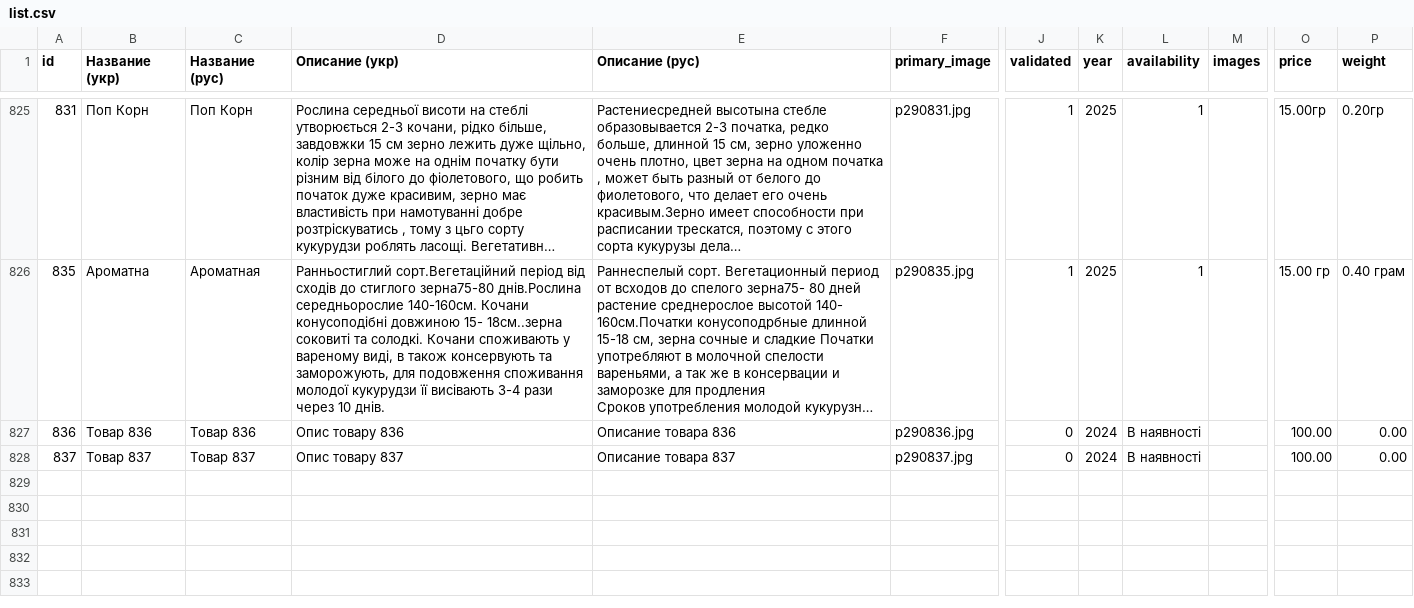
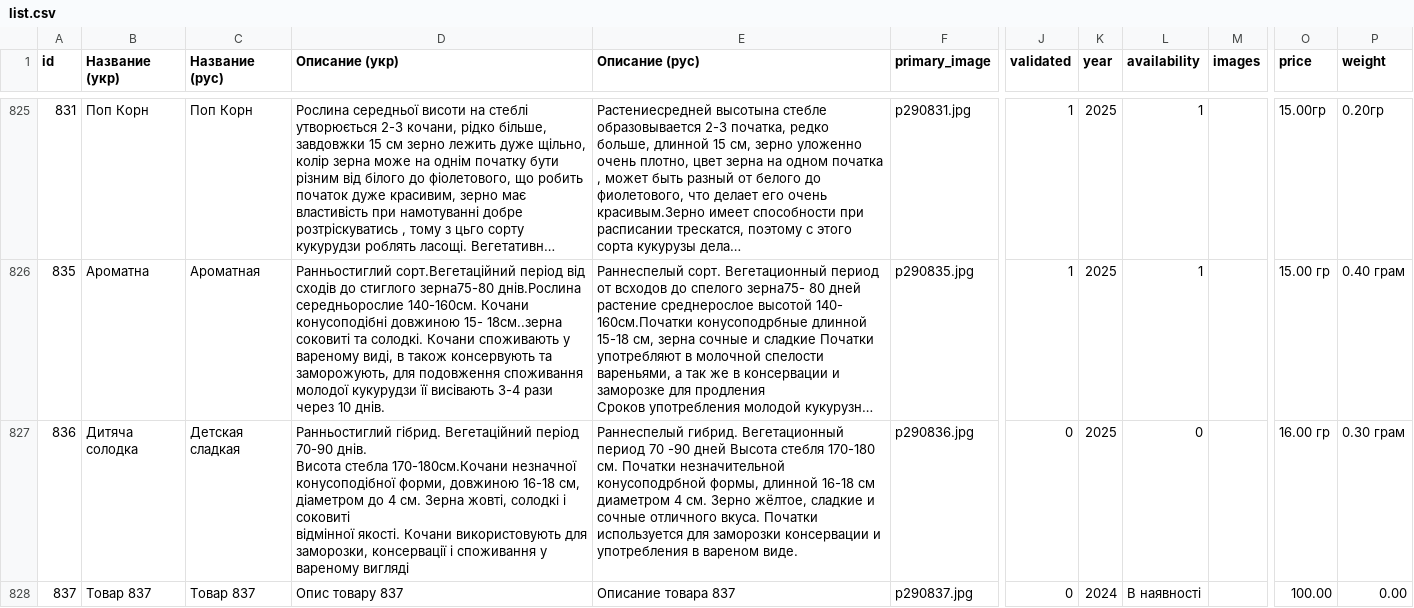
Before and after one commit to vgogunsky-tech/fun-dacha, a CSV file: data/list.csv, drawn as a sheet; only a part is shown, gaps mark what is left out; long unchanged cells end in …; ↵ is a line break in a cell; the diff names each change by its address in the sheet, - before the commit and + after, or states it on an @@ line.

Commit message:
Update product 836 via webapp

```diff
--- a/data/list.csv
+++ b/data/list.csv
-B827 (Название (укр)): Tовар 836
+B827 (Название (укр)): Дитяча солодка
-C827 (Название (рус)): Товар 836
+C827 (Название (рус)): Детская сладкая
-D827 (Описание (укр)): Опис товару 836
+D827 (Описание (укр)): Ранньостиглий гібрид. Вегетаційний період 70-90 днів. ↵ Висота стебла 170-180см.Кочани незначної конусоподібної форми, довжиною 16-18 см, діаметром до 4 см. Зерна жовті, солодкі і соковиті ↵ відмінної якості. Кочани використовують для заморозки, консервації і споживання у вареному вигляді
-E827 (Описание (рус)): Описание товара 836
+E827 (Описание (рус)): Раннеспелый гибрид. Вегетационный период 70 -90 дней Высота стебля 170-180 см. Початки незначительной конусоподрбной формы, длинной 16-18 см диаметром 4 см. Зерно жёлтое, сладкие и сочные отличного вкуса. Початки используется для заморозки консервации и употребления в вареном виде.
-K827 (year): 2024
+K827 (year): 2025
-L827 (availability): В наявності
+L827 (availability): 0
-O827 (price): 100.00
+O827 (price): 16.00 гр
-P827 (weight): 0.00
+P827 (weight): 0.30 грам
```
